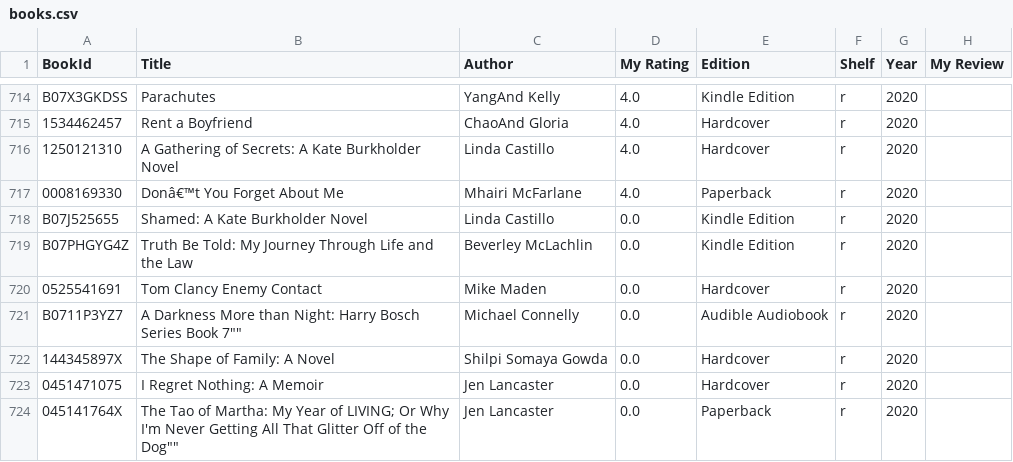
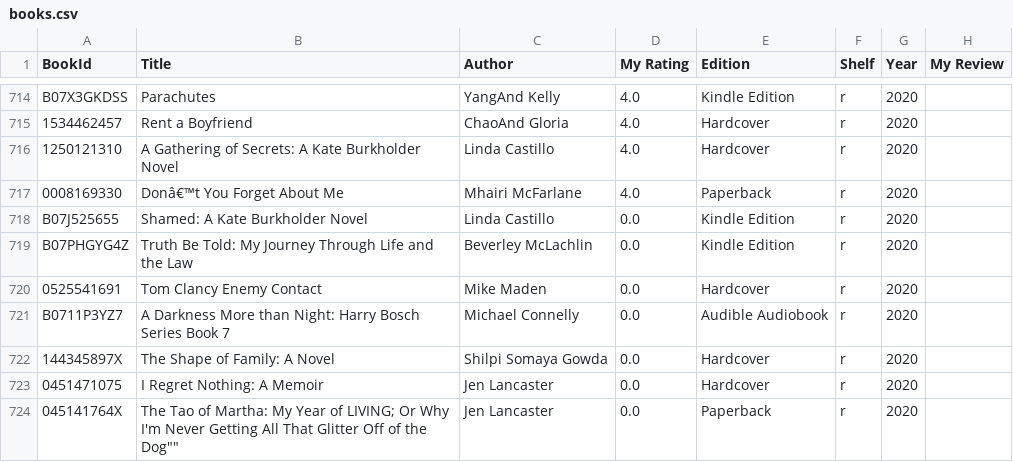
Before and after one commit to codetojoy/self, a CSV file: personal/books_sce/books.csv, drawn as a sheet; only a part is shown, gaps mark what is left out; the diff names each change by its address in the sheet, - before the commit and + after, or states it on an @@ line.

Commit message:
incremental update Mon 23 May 2022 21:21:44 ADT

```diff
--- a/personal/books_sce/books.csv
+++ b/personal/books_sce/books.csv
-B721 (Title): …Series Book 7""
+B721 (Title): …Series Book 7
```
